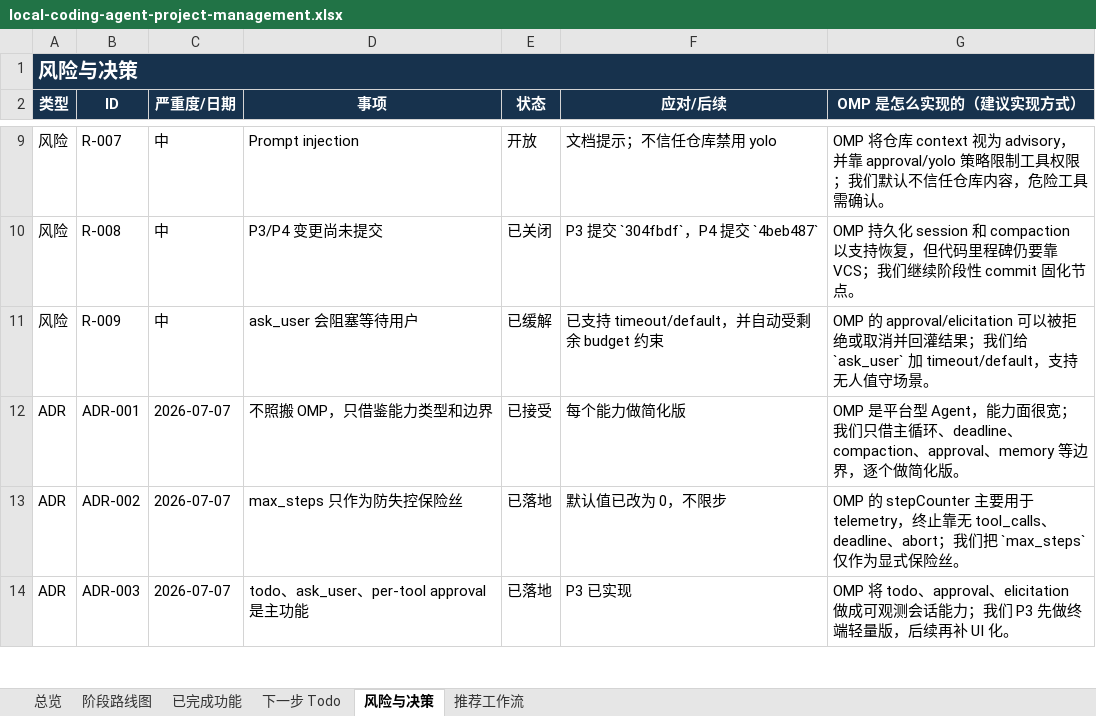
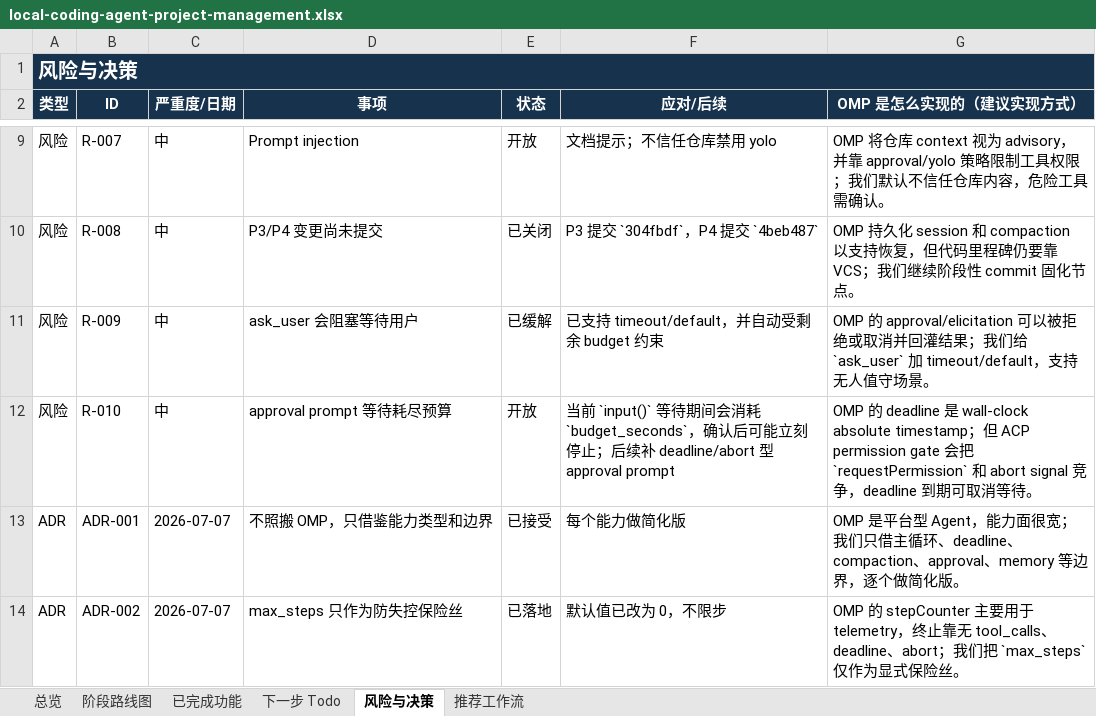
Before and after one commit to noone6931/lca-private-handoff-20260803, an Excel workbook: docs/local-coding-agent-project-management.xlsx, sheet 风险与决策, drawn as a sheet; only a part is shown, gaps mark what is left out; the shorter side is filled out with more unchanged rows; values as stored, in another font and other column widths than the file's, no borders; the diff names each change by its address in the sheet, - before the commit and + after, or states it on an @@ line.

Commit message:
Tighten approval policy precedence

```diff
--- a/docs/local-coding-agent-project-management.xlsx (sheet 风险与决策)
+++ b/docs/local-coding-agent-project-management.xlsx (sheet 风险与决策)
+row 12: 风险 | R-010 | 中 | approval prompt 等待耗尽预算 | 开放 | 当前 `input()` 等待期间会消耗 `budget_seconds`，确认后可能立刻停止；后续补 deadline/abort 型 approval prompt | OMP 的 deadline 是 wall-clock absolute timestamp；但 ACP permission gate 会把 `requestPermission` 和 abort signal 竞争，deadline 到期可取消等待。
```
Also changed, not shown: sheet 下一步 Todo, sheet 已完成功能, sheet 总览, sheet 阶段路线图, 11 other files.
